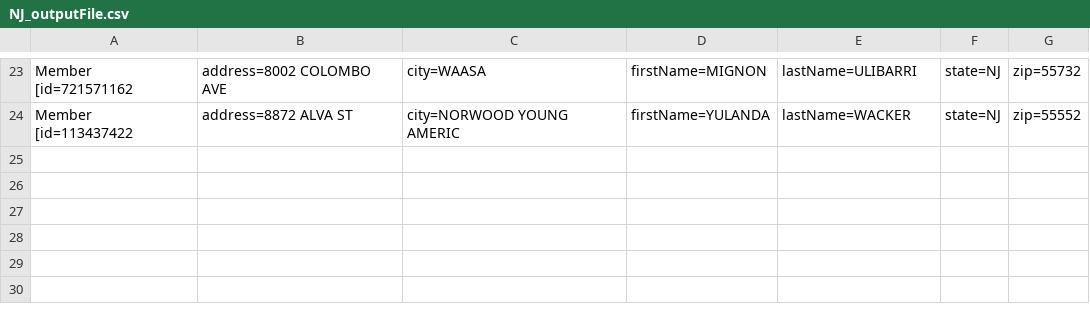
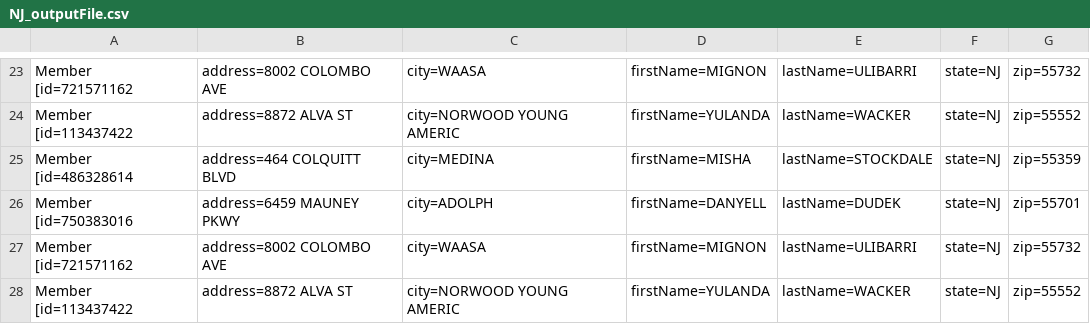
Before and after one commit to vaishkiyarminal001/smartData, a CSV file: SDS_Entry_Maven/Output/NJ_outputFile.csv, drawn as a sheet; only a part is shown, gaps mark what is left out; the diff names each change by its address in the sheet, - before the commit and + after, or states it on an @@ line.

```diff
--- a/SDS_Entry_Maven/Output/NJ_outputFile.csv
+++ b/SDS_Entry_Maven/Output/NJ_outputFile.csv
+row 25: Member [id=486328614 | address=464 COLQUITT BLVD | city=MEDINA | firstName=MISHA | lastName=STOCKDALE | state=NJ | zip=55359
+row 26: Member [id=750383016 | address=6459 MAUNEY PKWY | city=ADOLPH | firstName=DANYELL | lastName=DUDEK | state=NJ | zip=55701
+row 27: Member [id=721571162 | address=8002 COLOMBO AVE | city=WAASA | firstName=MIGNON | lastName=ULIBARRI | state=NJ | zip=55732
+row 28: Member [id=113437422 | address=8872 ALVA ST | city=NORWOOD YOUNG AMERIC | firstName=YULANDA | lastName=WACKER | state=NJ | zip=55552
```
Also changed, not shown: SDS_Entry_Maven/Output/NY_outputFile.csv, SDS_Entry_Maven/Output/il_outputFile.csv, 28 other files.
